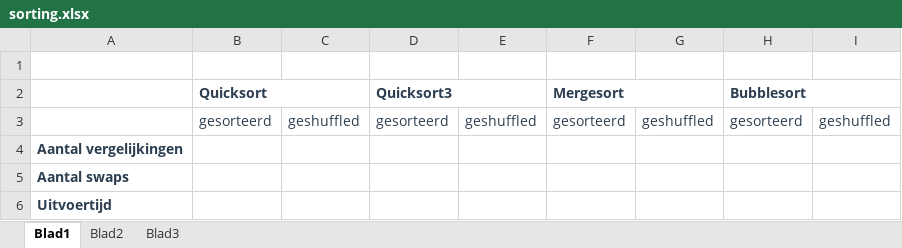
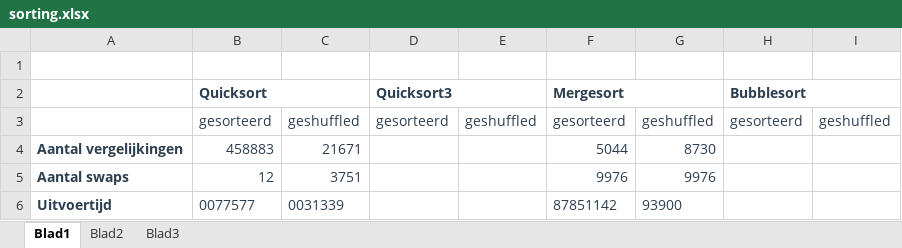
Before and after one commit to mikevanemmerik/Algoritmiek, an Excel workbook: week2/sorting.xlsx, sheet Blad1, drawn as a sheet; values as stored, in another font and other column widths than the file's, no borders; removed rows and columns are numbered as before the commit, all else as after; the diff names each change by its address in the sheet, - before the commit and + after, or states it on an @@ line.

Commit message:
dingen

```diff
--- a/week2/sorting.xlsx (sheet Blad1)
+++ b/week2/sorting.xlsx (sheet Blad1)
-row 4: Aantal vergelijkingen
-row 5: Aantal swaps
-row 6: Uitvoertijd
+row 4: Aantal vergelijkingen | 458883 | 21671 |  |  | 5044 | 8730
+row 5: Aantal swaps | 12 | 3751 |  |  | 9976 | 9976
+row 6: Uitvoertijd | 0077577 | 0031339 |  |  | 87851142 | 93900
```
